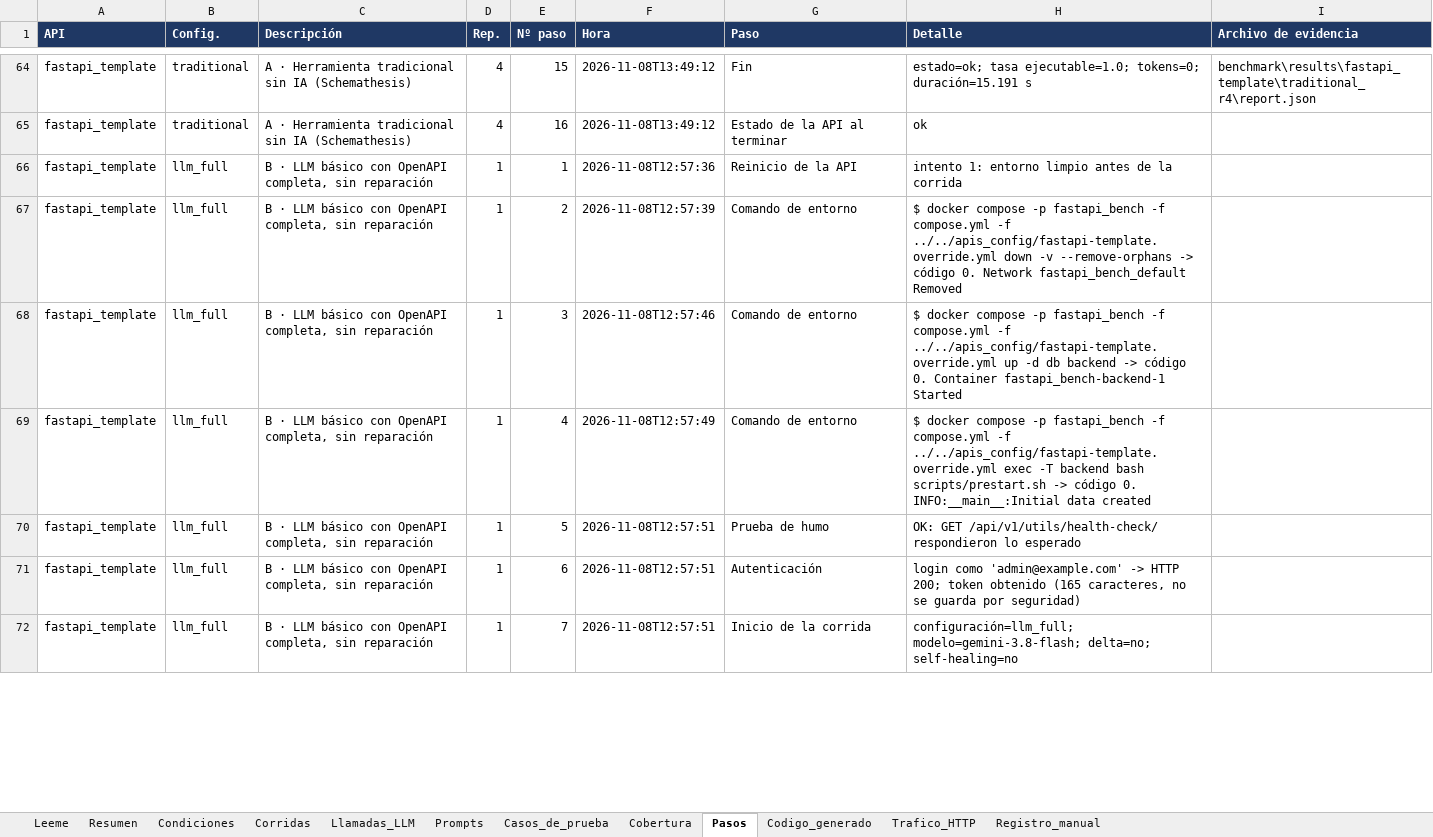
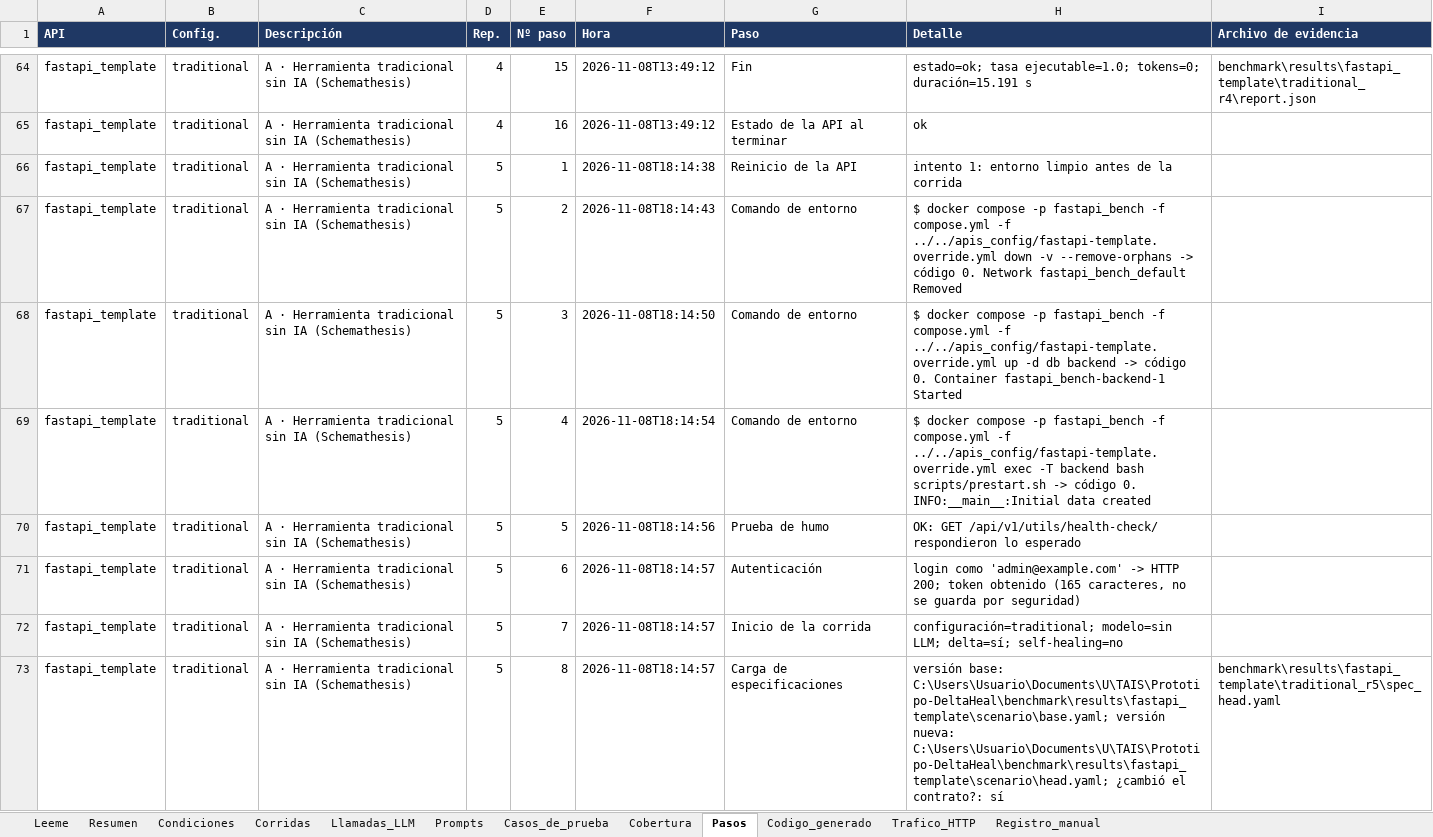
Before and after one commit to mariaSolangeEzcurra/Prototipo-DeltaHeal, an Excel workbook: benchmark/results/evidencia_fastapi_template.xlsx, sheet Pasos, drawn as a sheet; only a part is shown, gaps mark what is left out; the shorter side is filled out with more unchanged rows; values as stored, in another font and other column widths than the file's, no borders; the diff covers the shown part only; the diff names each change by its address in the sheet, - before the commit and + after, or states it on an @@ line.

Commit message:
Más corridas del experimento

```diff
--- a/benchmark/results/evidencia_fastapi_template.xlsx (sheet Pasos)
+++ b/benchmark/results/evidencia_fastapi_template.xlsx (sheet Pasos)
+row 66: fastapi_template | traditional | A · Herramienta tradicional sin IA (Schemathesis) | 5 | 1 | 2026-11-08T18:14:38 | Reinicio de la API | intento 1: entorno limpio antes de la corrida
+row 67: fastapi_template | traditional | A · Herramienta tradicional sin IA (Schemathesis) | 5 | 2 | 2026-11-08T18:14:43 | Comando de entorno | $ docker compose -p fastapi_bench -f compose.yml -f ../../apis_config/fastapi-template.override.yml down -v --remove-orphans -> código 0. Network fastapi_bench_default Removed
+row 68: fastapi_template | traditional | A · Herramienta tradicional sin IA (Schemathesis) | 5 | 3 | 2026-11-08T18:14:50 | Comando de entorno | $ docker compose -p fastapi_bench -f compose.yml -f ../../apis_config/fastapi-template.override.yml up -d db backend -> código 0. Container fastapi_bench-backend-1 Started
+row 69: fastapi_template | traditional | A · Herramienta tradicional sin IA (Schemathesis) | 5 | 4 | 2026-11-08T18:14:54 | Comando de entorno | $ docker compose -p fastapi_bench -f compose.yml -f ../../apis_config/fastapi-template.override.yml exec -T backend bash scripts/prestart.sh -> código 0. INFO:__main__:Initial data created
+row 70: fastapi_template | traditional | A · Herramienta tradicional sin IA (Schemathesis) | 5 | 5 | 2026-11-08T18:14:56 | Prueba de humo | OK: GET /api/v1/utils/health-check/ respondieron lo esperado
+row 71: fastapi_template | traditional | A · Herramienta tradicional sin IA (Schemathesis) | 5 | 6 | 2026-11-08T18:14:57 | Autenticación | login como 'admin@example.com' -> HTTP 200; token obtenido (165 caracteres, no se guarda por seguridad)
+row 72: fastapi_template | traditional | A · Herramienta tradicional sin IA (Schemathesis) | 5 | 7 | 2026-11-08T18:14:57 | Inicio de la corrida | configuración=traditional; modelo=sin LLM; delta=sí; self-healing=no
+row 73: fastapi_template | traditional | A · Herramienta tradicional sin IA (Schemathesis) | 5 | 8 | 2026-11-08T18:14:57 | Carga de especificaciones | versión base: C:\Users\Usuario\Documents\U\TAIS\Prototipo-DeltaHeal\benchmark\results\fastapi_template\scenario\base.yaml; versión nueva: C:\Users\Usuario\Documents\U\TAIS\Prototipo-DeltaHeal\benchmark\results\fastapi_template\scenario\head.yaml; ¿cambió el contrato?: sí | benchmark\results\fastapi_template\traditional_r5\spec_head.yaml
```
Also changed, not shown: 44 added rows elsewhere in this sheet, sheet Trafico_HTTP, sheet Casos_de_prueba, sheet Condiciones, sheet Corridas, sheet Cobertura, sheet Resumen, 4 more sheets, benchmark/results/evidencia_experimento.xlsx, benchmark/results/evidencia_petstore3.xlsx, 35 other files.
